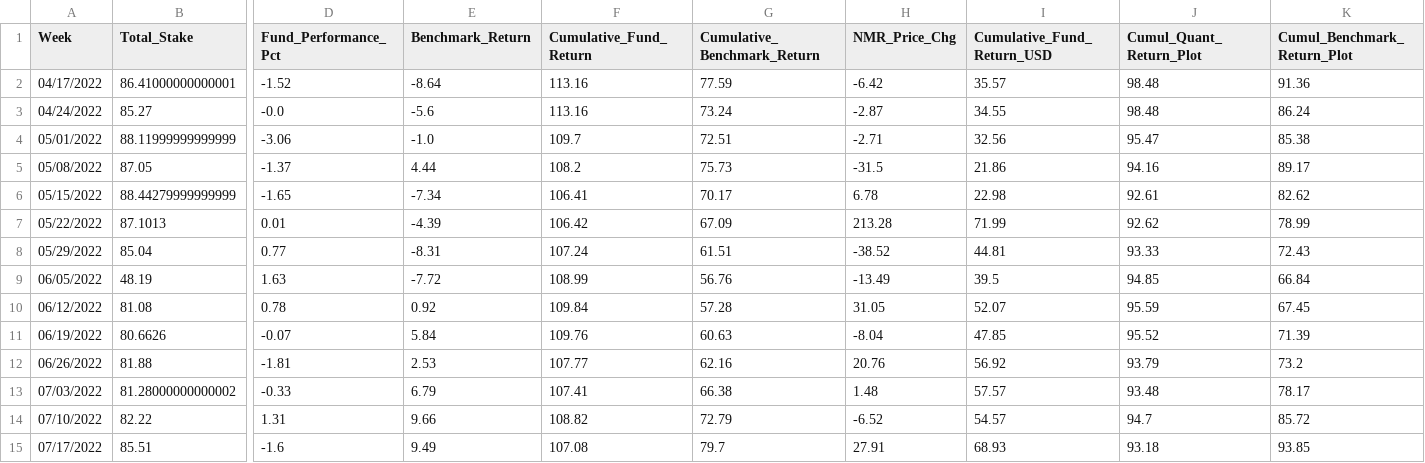
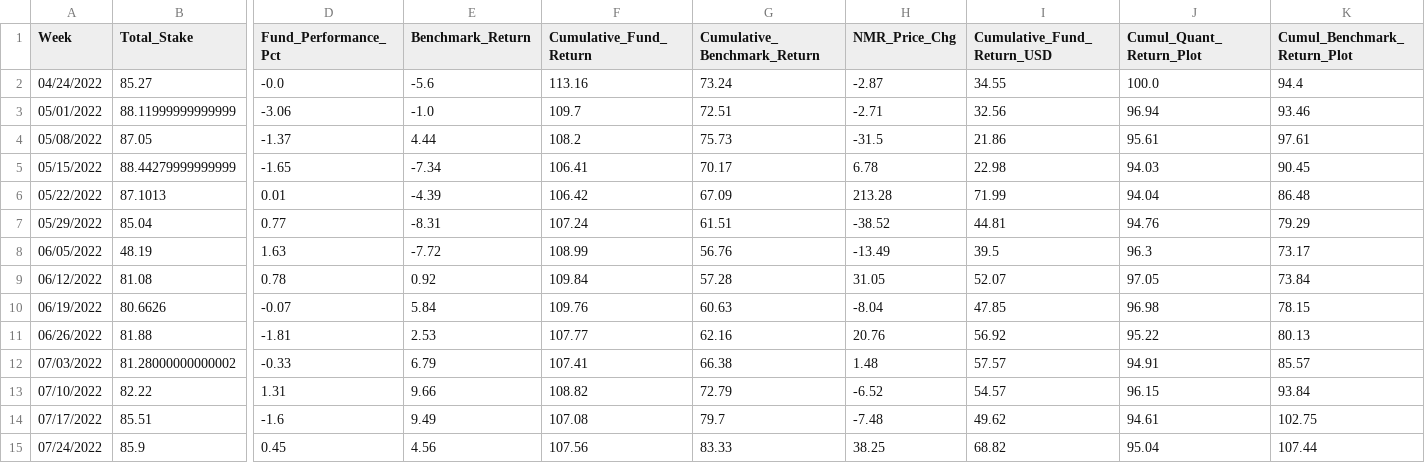
Before and after one commit to ptlorenz/hyphy-capital.com, a CSV file: Newest_Plot_Fund_Analysis.csv, drawn as a sheet; only a part is shown, gaps mark what is left out; removed rows and columns are numbered as before the commit, all else as after; rows hold the shown columns only; the diff names each change by its address in the sheet, - before the commit and + after, or states it on an @@ line.

Commit message:
Numerai Round 326 Update

```diff
--- a/Newest_Plot_Fund_Analysis.csv
+++ b/Newest_Plot_Fund_Analysis.csv
-row 2: 04/17/2022 | 86.41000000000001 | -1.52 | -8.64 | 113.16 | 77.59 | -6.42 | 35.57 | 98.48 | 91.36
-J2 (Cumul_Quant_Return_Plot): 98.48
+J2 (Cumul_Quant_Return_Plot): 100.0
-K2 (Cumul_Benchmark_Return_Plot): 86.24
+K2 (Cumul_Benchmark_Return_Plot): 94.4
-J3 (Cumul_Quant_Return_Plot): 95.47
+J3 (Cumul_Quant_Return_Plot): 96.94
-K3 (Cumul_Benchmark_Return_Plot): 85.38
+K3 (Cumul_Benchmark_Return_Plot): 93.46
-J4 (Cumul_Quant_Return_Plot): 94.16
+J4 (Cumul_Quant_Return_Plot): 95.61
-K4 (Cumul_Benchmark_Return_Plot): 89.17
+K4 (Cumul_Benchmark_Return_Plot): 97.61
-J5 (Cumul_Quant_Return_Plot): 92.61
+J5 (Cumul_Quant_Return_Plot): 94.03
-K5 (Cumul_Benchmark_Return_Plot): 82.62
+K5 (Cumul_Benchmark_Return_Plot): 90.45
-J6 (Cumul_Quant_Return_Plot): 92.62
+J6 (Cumul_Quant_Return_Plot): 94.04
-K6 (Cumul_Benchmark_Return_Plot): 78.99
+K6 (Cumul_Benchmark_Return_Plot): 86.48
-J7 (Cumul_Quant_Return_Plot): 93.33
+J7 (Cumul_Quant_Return_Plot): 94.76
-K7 (Cumul_Benchmark_Return_Plot): 72.43
+K7 (Cumul_Benchmark_Return_Plot): 79.29
-J8 (Cumul_Quant_Return_Plot): 94.85
+J8 (Cumul_Quant_Return_Plot): 96.3
-K8 (Cumul_Benchmark_Return_Plot): 66.84
+K8 (Cumul_Benchmark_Return_Plot): 73.17
-J9 (Cumul_Quant_Return_Plot): 95.59
+J9 (Cumul_Quant_Return_Plot): 97.05
-K9 (Cumul_Benchmark_Return_Plot): 67.45
+K9 (Cumul_Benchmark_Return_Plot): 73.84
-J10 (Cumul_Quant_Return_Plot): 95.52
+J10 (Cumul_Quant_Return_Plot): 96.98
-K10 (Cumul_Benchmark_Return_Plot): 71.39
+K10 (Cumul_Benchmark_Return_Plot): 78.15
-J11 (Cumul_Quant_Return_Plot): 93.79
+J11 (Cumul_Quant_Return_Plot): 95.22
-K11 (Cumul_Benchmark_Return_Plot): 73.2
+K11 (Cumul_Benchmark_Return_Plot): 80.13
-J12 (Cumul_Quant_Return_Plot): 93.48
+J12 (Cumul_Quant_Return_Plot): 94.91
-K12 (Cumul_Benchmark_Return_Plot): 78.17
+K12 (Cumul_Benchmark_Return_Plot): 85.57
-J13 (Cumul_Quant_Return_Plot): 94.7
+J13 (Cumul_Quant_Return_Plot): 96.15
-K13 (Cumul_Benchmark_Return_Plot): 85.72
+K13 (Cumul_Benchmark_Return_Plot): 93.84
-H14 (NMR_Price_Chg): 27.91
+H14 (NMR_Price_Chg): -7.48
-I14 (Cumulative_Fund_Return_USD): 68.93
+I14 (Cumulative_Fund_Return_USD): 49.62
-J14 (Cumul_Quant_Return_Plot): 93.18
+J14 (Cumul_Quant_Return_Plot): 94.61
-K14 (Cumul_Benchmark_Return_Plot): 93.85
+K14 (Cumul_Benchmark_Return_Plot): 102.75
+row 15: 07/24/2022 | 85.9 | 0.45 | 4.56 | 107.56 | 83.33 | 38.25 | 68.82 | 95.04 | 107.44
```
